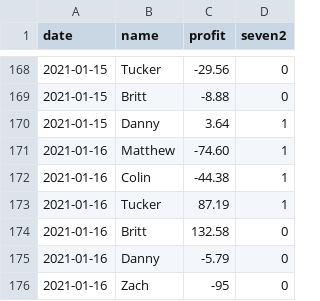
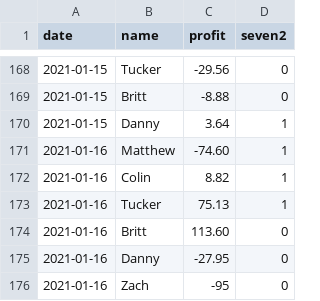
Before and after one commit to BrittEvans/poker, a CSV file: pokerlog.csv, drawn as a sheet; only a part is shown, gaps mark what is left out.

```diff
--- a/pokerlog.csv
+++ b/pokerlog.csv
@@ -171,6 +171,6 @@
 2021-01-16,Matthew,-74.60,1
-2021-01-16,Colin,-44.38,1
-2021-01-16,Tucker,87.19,1
-2021-01-16,Britt,132.58,0
-2021-01-16,Danny,-5.79,0
+2021-01-16,Colin,8.82,1
+2021-01-16,Tucker,75.13,1
+2021-01-16,Britt,113.60,0
+2021-01-16,Danny,-27.95,0
 2021-01-16,Zach,-95,0
```
Also changed, not shown: 1 other file.
